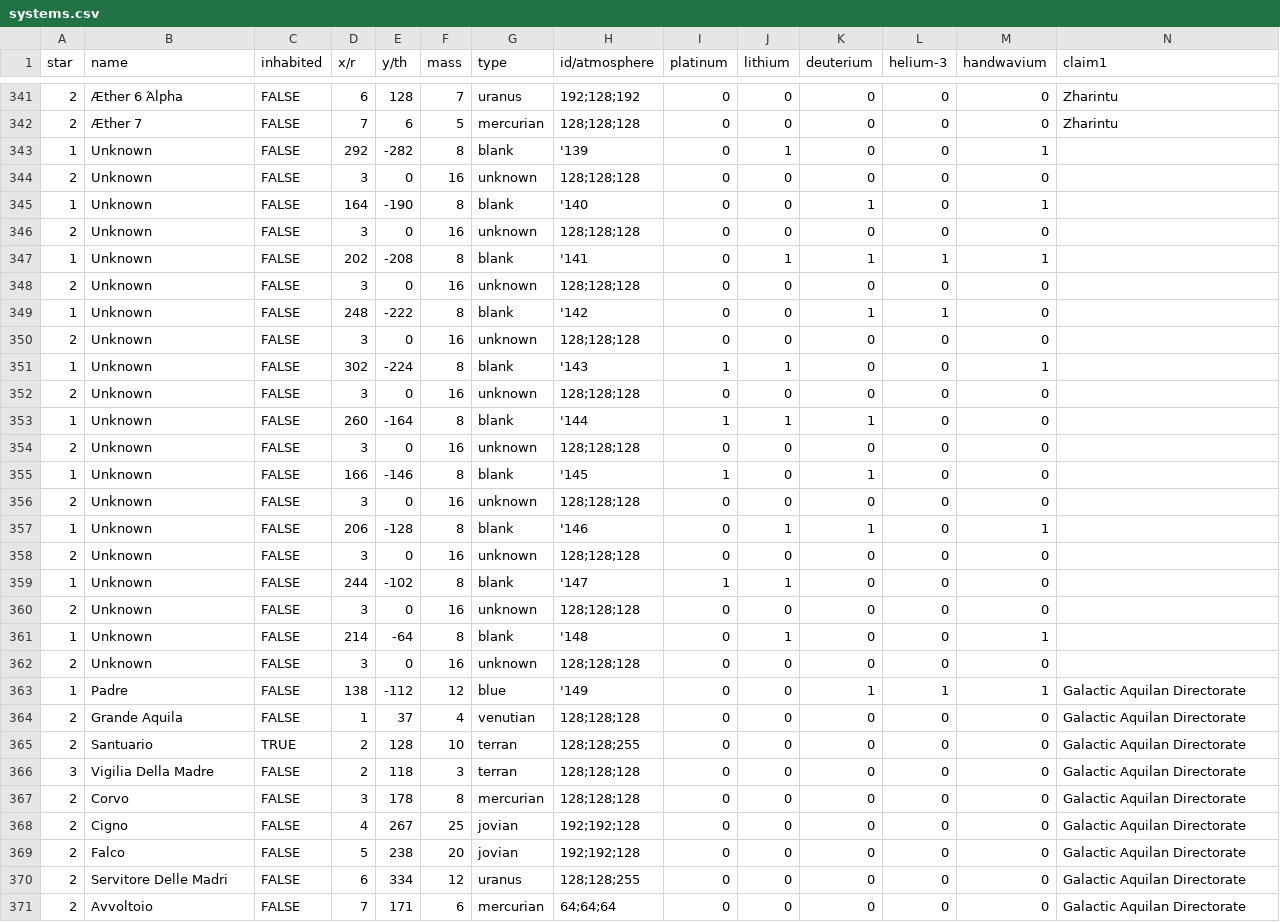
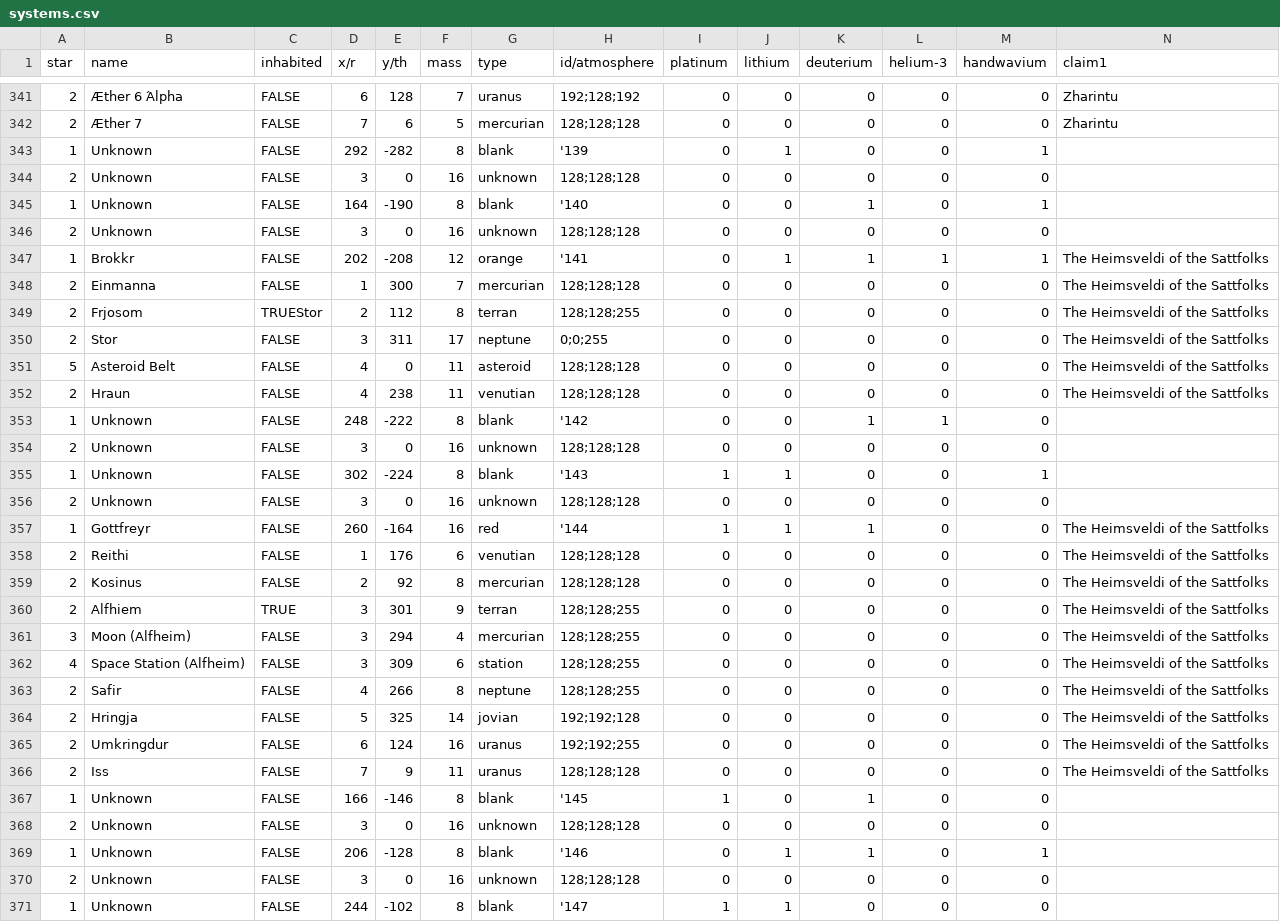
Before and after one commit to ophereon/StarMap, a CSV file: systems.csv, drawn as a sheet; only a part is shown, gaps mark what is left out; the shorter side is filled out with more unchanged rows; addresses are those after the commit; rows hold the shown columns only; the diff names each change by its address in the sheet, - before the commit and + after, or states it on an @@ line.

```diff
--- a/systems.csv
+++ b/systems.csv
-B347 (name): Unknown
+B347 (name): Brokkr
-F347 (mass): 8
+F347 (mass): 12
-G347 (type): blank
+G347 (type): orange
-N347 (claim1): (empty)
+N347 (claim1): The Heimsveldi of the Sattfolks
+row 348: 2 | Einmanna | FALSE | 1 | 300 | 7 | mercurian | 128;128;128 | 0 | 0 | 0 | 0 | 0 | The Heimsveldi of the Sattfolks
+row 349: 2 | Frjosom | TRUEStor | 2 | 112 | 8 | terran | 128;128;255 | 0 | 0 | 0 | 0 | 0 | The Heimsveldi of the Sattfolks
-B350 (name): Unknown
+B350 (name): Stor
-E350 (y/th): 0
+E350 (y/th): 311
-F350 (mass): 16
+F350 (mass): 17
-G350 (type): unknown
+G350 (type): neptune
-H350 (id/atmosphere): 128;128;128
+H350 (id/atmosphere): 0;0;255
-N350 (claim1): (empty)
+N350 (claim1): The Heimsveldi of the Sattfolks
+row 351: 5 | Asteroid Belt | FALSE | 4 | 0 | 11 | asteroid | 128;128;128 | 0 | 0 | 0 | 0 | 0 | The Heimsveldi of the Sattfolks
+row 352: 2 | Hraun | FALSE | 4 | 238 | 11 | venutian | 128;128;128 | 0 | 0 | 0 | 0 | 0 | The Heimsveldi of the Sattfolks
-B357 (name): Unknown
+B357 (name): Gottfreyr
-F357 (mass): 8
+F357 (mass): 16
-G357 (type): blank
+G357 (type): red
-N357 (claim1): (empty)
+N357 (claim1): The Heimsveldi of the Sattfolks
+row 358: 2 | Reithi | FALSE | 1 | 176 | 6 | venutian | 128;128;128 | 0 | 0 | 0 | 0 | 0 | The Heimsveldi of the Sattfolks
+row 359: 2 | Kosinus | FALSE | 2 | 92 | 8 | mercurian | 128;128;128 | 0 | 0 | 0 | 0 | 0 | The Heimsveldi of the Sattfolks
+row 360: 2 | Alfhiem | TRUE | 3 | 301 | 9 | terran | 128;128;255 | 0 | 0 | 0 | 0 | 0 | The Heimsveldi of the Sattfolks
+row 361: 3 | Moon (Alfheim) | FALSE | 3 | 294 | 4 | mercurian | 128;128;255 | 0 | 0 | 0 | 0 | 0 | The Heimsveldi of the Sattfolks
+row 362: 4 | Space Station (Alfheim) | FALSE | 3 | 309 | 6 | station | 128;128;255 | 0 | 0 | 0 | 0 | 0 | The Heimsveldi of the Sattfolks
+row 363: 2 | Safir | FALSE | 4 | 266 | 8 | neptune | 128;128;255 | 0 | 0 | 0 | 0 | 0 | The Heimsveldi of the Sattfolks
+row 364: 2 | Hringja | FALSE | 5 | 325 | 14 | jovian | 192;192;128 | 0 | 0 | 0 | 0 | 0 | The Heimsveldi of the Sattfolks
-B365 (name): Unknown
+B365 (name): Umkringdur
-D365 (x/r): 3
+D365 (x/r): 6
-E365 (y/th): 0
+E365 (y/th): 124
-G365 (type): unknown
+G365 (type): uranus
-H365 (id/atmosphere): 128;128;128
+H365 (id/atmosphere): 192;192;255
-N365 (claim1): (empty)
+N365 (claim1): The Heimsveldi of the Sattfolks
+row 366: 2 | Iss | FALSE | 7 | 9 | 11 | uranus | 128;128;128 | 0 | 0 | 0 | 0 | 0 | The Heimsveldi of the Sattfolks
```
Also changed, not shown: claims.csv, 2 other files.
